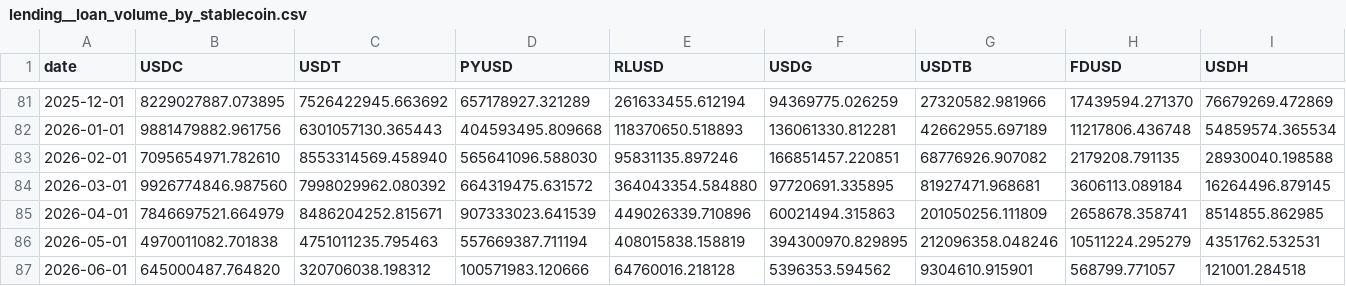
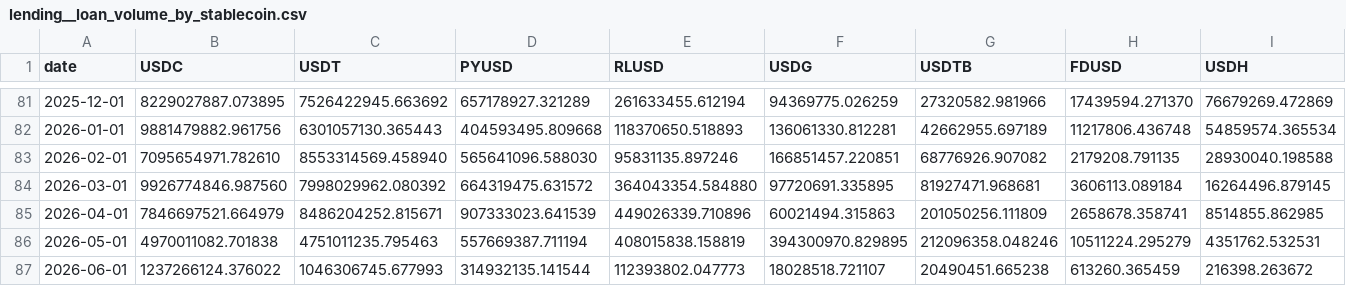
Before and after one commit to 0xSector/visaonchainanalytics-csv-export, a CSV file: artifacts/lending__loan_volume_by_stablecoin.csv, drawn as a sheet; only a part is shown, gaps mark what is left out; the diff covers the shown part only; the diff names each change by its address in the sheet, - before the commit and + after, or states it on an @@ line.

```diff
--- a/artifacts/lending__loan_volume_by_stablecoin.csv
+++ b/artifacts/lending__loan_volume_by_stablecoin.csv
-B87 (USDC): 645000487.764820
+B87 (USDC): 1237266124.376022
-C87 (USDT): 320706038.198312
+C87 (USDT): 1046306745.677993
-D87 (PYUSD): 100571983.120666
+D87 (PYUSD): 314932135.141544
-E87 (RLUSD): 64760016.218128
+E87 (RLUSD): 112393802.047773
-F87 (USDG): 5396353.594562
+F87 (USDG): 18028518.721107
-G87 (USDTB): 9304610.915901
+G87 (USDTB): 20490451.665238
-H87 (FDUSD): 568799.771057
+H87 (FDUSD): 613260.365459
-I87 (USDH): 121001.284518
+I87 (USDH): 216398.263672
```
Also changed, not shown: 1 edited cell elsewhere in this file, artifacts/lending__loan_volume_by_blockchain.csv, artifacts/lending__loan_volume_by_protocol.csv, 26 other files.
